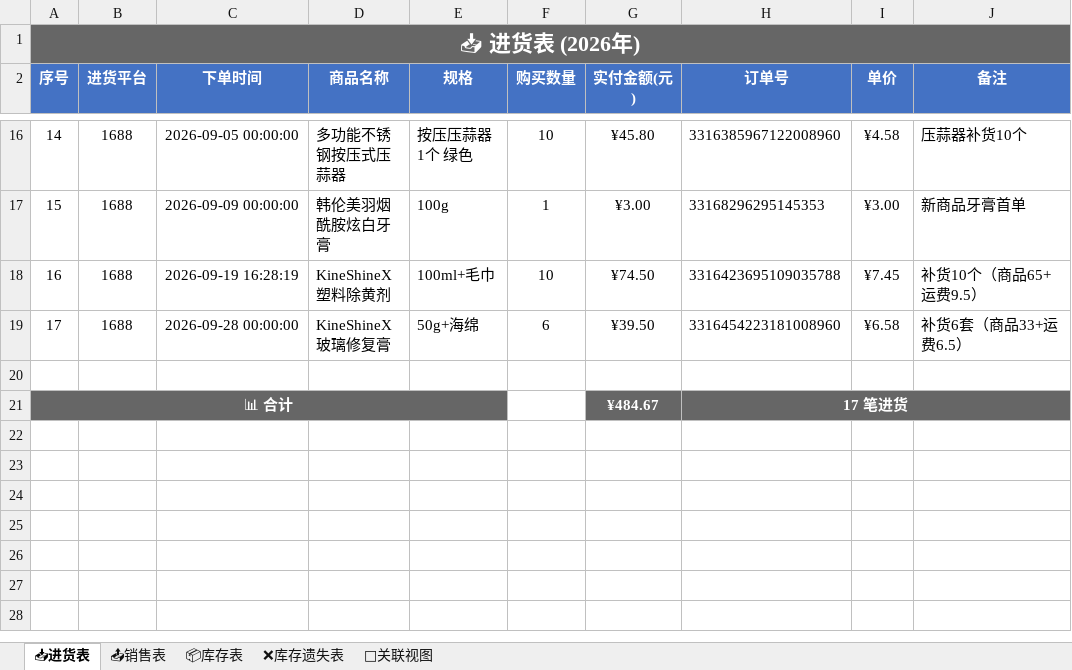
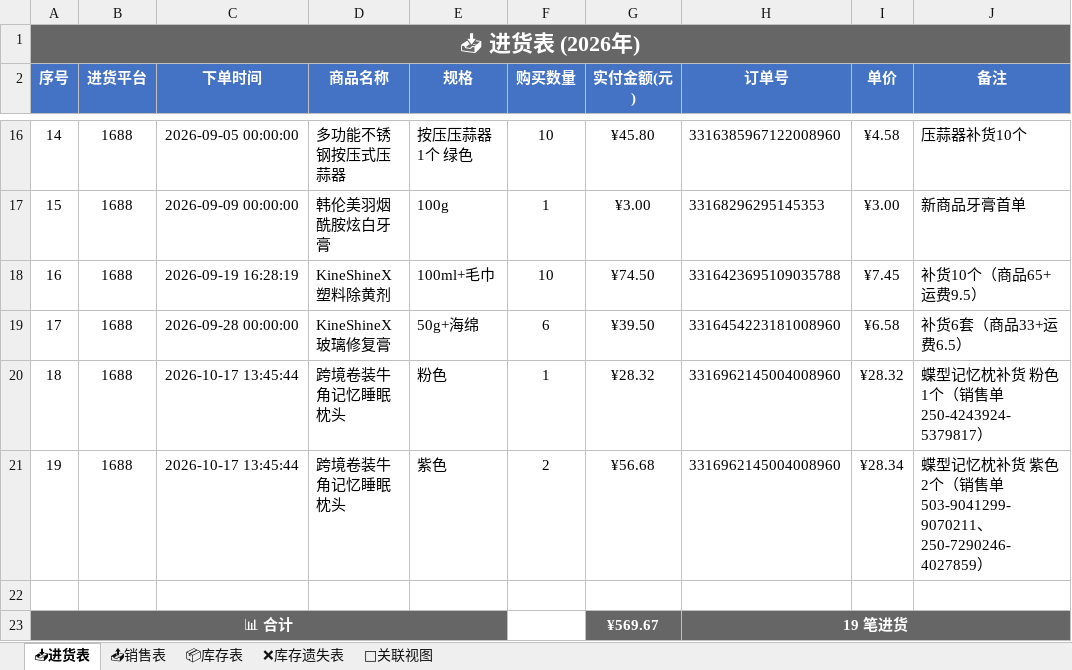
Before and after one commit to xiaoba1/amazon_record, an Excel workbook: 购买记录/归档表格/购买记录_2026.xlsx, sheet 📥进货表, drawn as a sheet; only a part is shown, gaps mark what is left out; values as stored, in another font and other column widths than the file's, no borders; removed rows and columns are numbered as before the commit, all else as after; the diff names each change by its address in the sheet, - before the commit and + after, or states it on an @@ line.

```diff
--- a/购买记录/归档表格/购买记录_2026.xlsx (sheet 📥进货表)
+++ b/购买记录/归档表格/购买记录_2026.xlsx (sheet 📥进货表)
+row 20: 18 | 1688 | 2026-10-17 13:45:44 | 跨境卷装牛角记忆睡眠枕头 | 粉色 | 1 | ¥28.32 | 3316962145004008960 | ¥28.32 | 蝶型记忆枕补货 粉色1个（销售单250-4243924-5379817）
+row 21: 19 | 1688 | 2026-10-17 13:45:44 | 跨境卷装牛角记忆睡眠枕头 | 紫色 | 2 | ¥56.68 | 3316962145004008960 | ¥28.34 | 蝶型记忆枕补货 紫色2个（销售单503-9041299-9070211、250-7290246-4027859）
-row 21: 📊 合计 |  |  |  |  |  | ¥484.67 | 17 笔进货
+row 23: 📊 合计 |  |  |  |  |  | ¥569.67 | 19 笔进货
```
Also changed, not shown: sheet 🔗关联视图, sheet 📦库存表, 1 other file.
